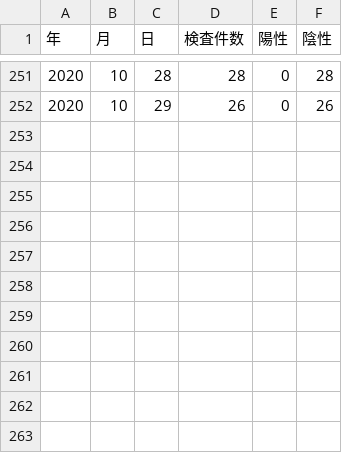
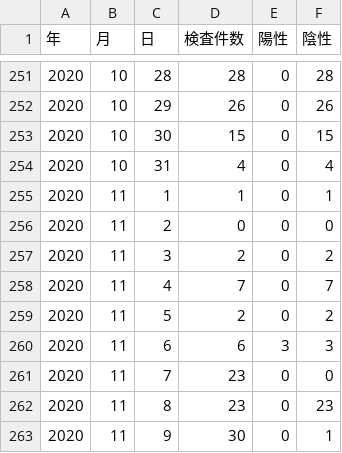
Before and after one commit to tottori-covid19/covid19, a CSV file: tool/downloads/tottori/inspection.csv, drawn as a sheet; only a part is shown, gaps mark what is left out.

Commit message:
update-data

```diff
--- a/tool/downloads/tottori/inspection.csv
+++ b/tool/downloads/tottori/inspection.csv
@@ -252 +252,12 @@
 2020,10,29,26,0,26
+2020,10,30,15,0,15
+2020,10,31,4,0,4
+2020,11,1,1,0,1
+2020,11,2,0,0,0
+2020,11,3,2,0,2
+2020,11,4,7,0,7
+2020,11,5,2,0,2
+2020,11,6,6,3,3
+2020,11,7,23,0,0
+2020,11,8,23,0,23
+2020,11,9,30,0,1
```
Also changed, not shown: 1 other file.
